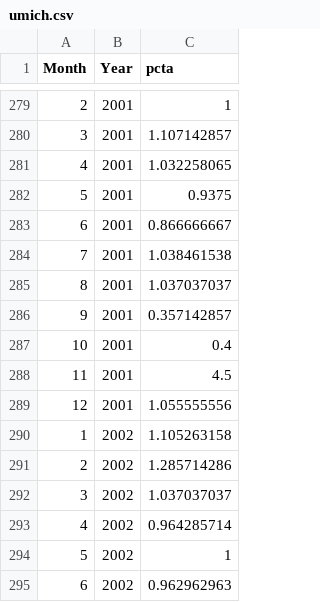
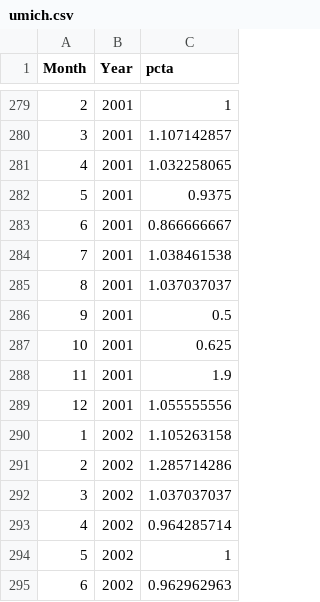
Before and after one commit to paulbousquet/data, a CSV file: rrates/umich.csv, drawn as a sheet; only a part is shown, gaps mark what is left out.

Commit message:
Add files via upload

```diff
--- a/rrates/umich.csv
+++ b/rrates/umich.csv
@@ -285,5 +285,5 @@ Month,Year,pcta
 8,2001,1.037037037
-9,2001,0.357142857
-10,2001,0.4
-11,2001,4.5
+9,2001,0.5
+10,2001,0.625
+11,2001,1.9
 12,2001,1.055555556
```
